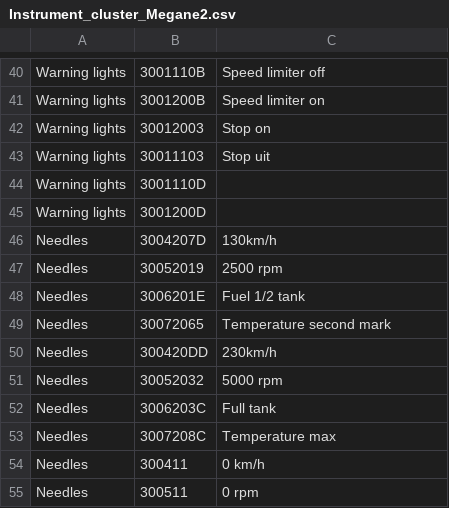
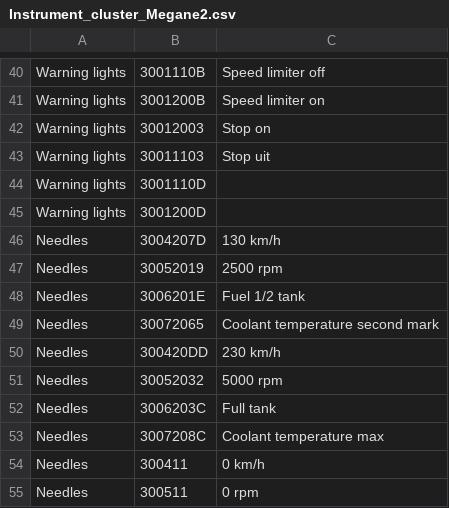
Before and after one commit to MellotronScratch/renaultstuff, a CSV file: Instrument_cluster_Megane2.csv, drawn as a sheet; only a part is shown, gaps mark what is left out; the diff covers the shown part only.

```diff
--- a/Instrument_cluster_Megane2.csv
+++ b/Instrument_cluster_Megane2.csv
@@ -45,10 +45,10 @@ Warning lights,3001110D,
 Warning lights,3001200D,
-Needles,3004207D,130km/h
+Needles,3004207D,130 km/h
 Needles,30052019,2500 rpm
 Needles,3006201E,Fuel 1/2 tank
-Needles,30072065,Temperature second mark
-Needles,300420DD,230km/h
+Needles,30072065,Coolant temperature second mark
+Needles,300420DD,230 km/h
 Needles,30052032,5000 rpm
 Needles,3006203C,Full tank
-Needles,3007208C,Temperature max
+Needles,3007208C,Coolant temperature max
 Needles,300411,0 km/h
```
Also changed, not shown: 10 edited cells elsewhere in this file.
